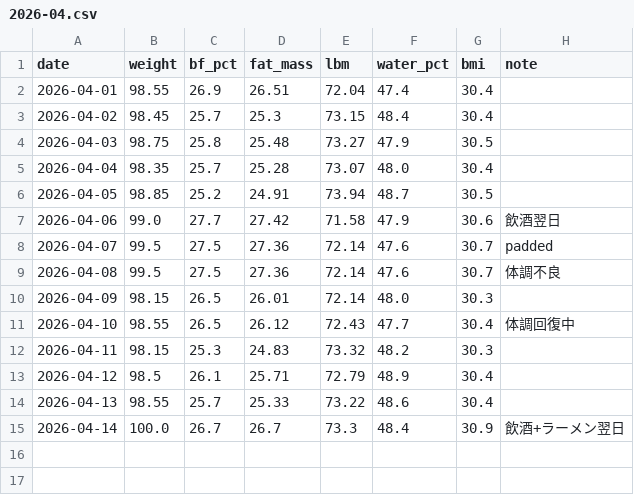
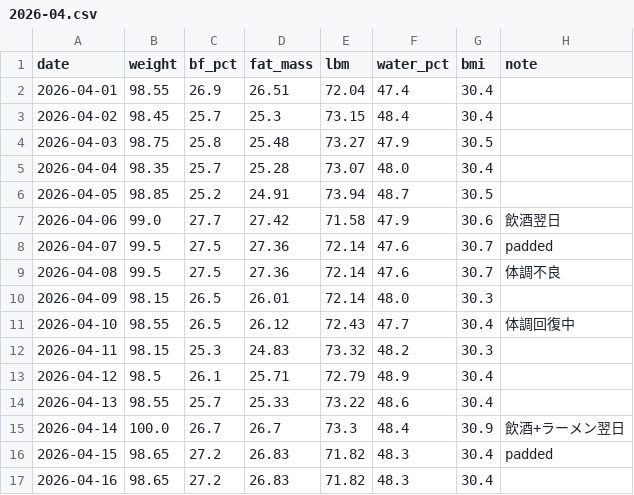
Before and after one commit to under-the-bridge-hq/personal-trainer, a CSV file: data/body/2026-04.csv, drawn as a sheet; the diff names each change by its address in the sheet, - before the commit and + after, or states it on an @@ line.

Commit message:
data: 2026-04-15〜16 体組成データ記録

```diff
--- a/data/body/2026-04.csv
+++ b/data/body/2026-04.csv
+row 16: 2026-04-15 | 98.65 | 27.2 | 26.83 | 71.82 | 48.3 | 30.4 | padded
+row 17: 2026-04-16 | 98.65 | 27.2 | 26.83 | 71.82 | 48.3 | 30.4
```
Also changed, not shown: 1 other file.
